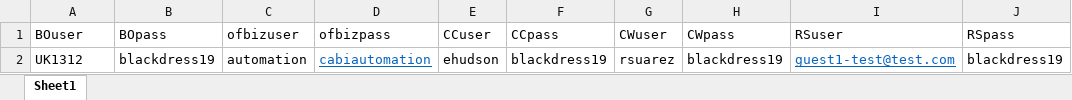
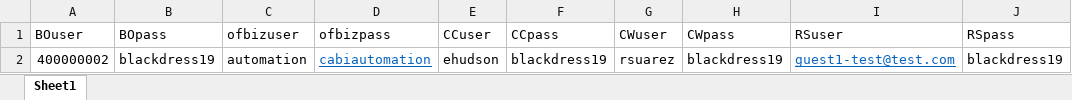
Before and after one commit to vishallamba25/cabi, an Excel workbook: KatalonProjects/credData.xlsx, sheet Sheet1, drawn as a sheet; only a part is shown; values as stored, in another font and other column widths than the file's, no borders; the diff names each change by its address in the sheet, - before the commit and + after, or states it on an @@ line.

```diff
--- a/KatalonProjects/credData.xlsx (sheet Sheet1)
+++ b/KatalonProjects/credData.xlsx (sheet Sheet1)
-A2 (BOuser): UK1312
+A2 (BOuser): 400000002
```
Also changed, not shown: KatalonProjects/contactData.xlsx, KatalonProjects/envtData.xlsx, 15 other files.
